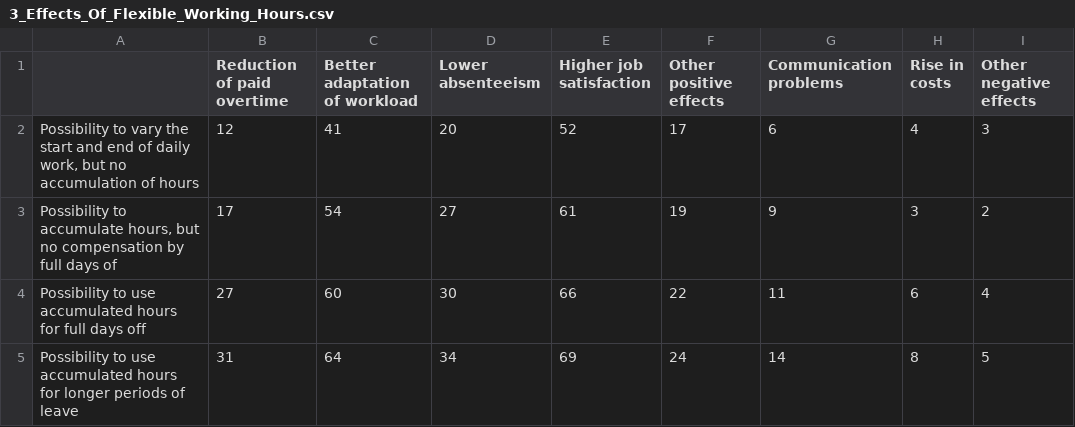
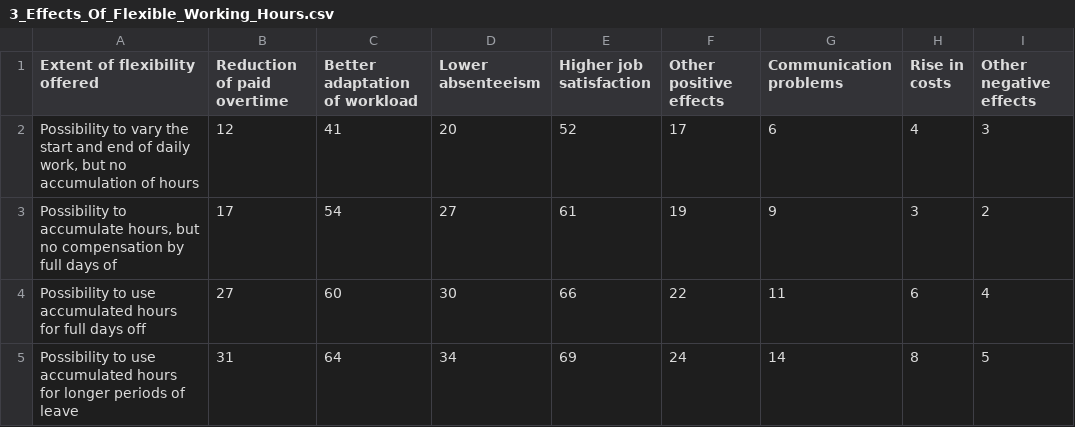
Before and after one commit to anushkajadwani/Datasets, a CSV file: 3_Effects_Of_Flexible_Working_Hours.csv, drawn as a sheet.

Commit message:
Add files via upload

```diff
--- a/3_Effects_Of_Flexible_Working_Hours.csv
+++ b/3_Effects_Of_Flexible_Working_Hours.csv
@@ -1,2 +1,2 @@
-,Reduction of paid overtime,Better adaptation of workload,Lower absenteeism,Higher job satisfaction,Other positive effects,Communication problems,Rise in costs,Other negative effects
+Extent of flexibility offered,Reduction of paid overtime,Better adaptation of workload,Lower absenteeism,Higher job satisfaction,Other positive effects,Communication problems,Rise in costs,Other negative effects
 "Possibility to vary the start and end of daily work, but no accumulation of hours ",12,41,20,52,17,6,4,3
```
